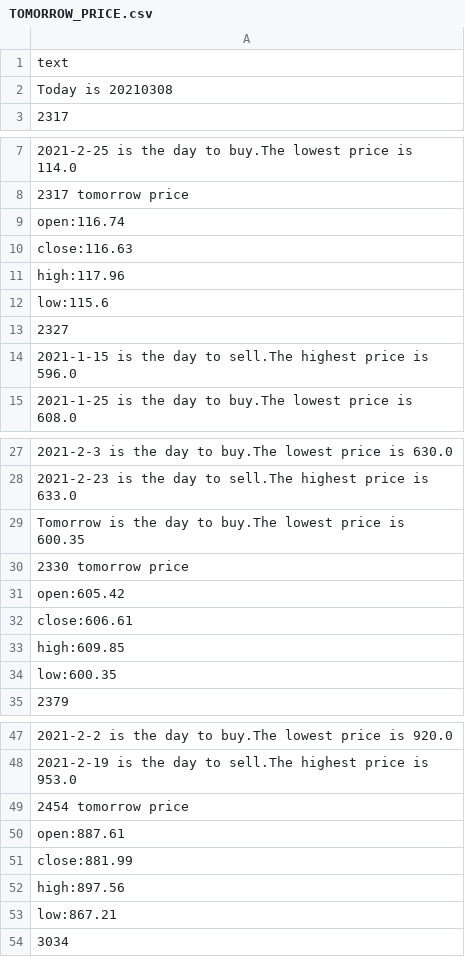
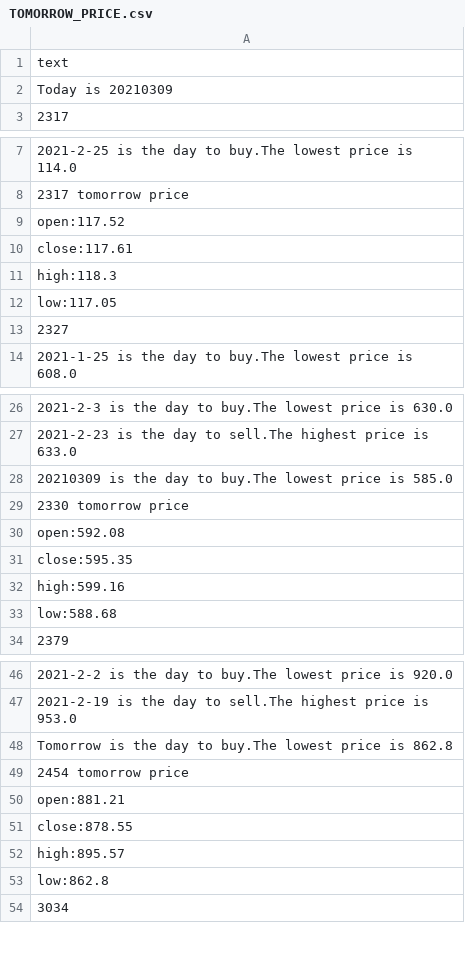
Before and after one commit to marktsao/stock_website, a CSV file: TOMORROW_PRICE.csv, drawn as a sheet; only a part is shown, gaps mark what is left out; removed rows and columns are numbered as before the commit, all else as after; the diff covers the shown part only; the diff names each change by its address in the sheet, - before the commit and + after, or states it on an @@ line.

Commit message:
20210309

```diff
--- a/TOMORROW_PRICE.csv
+++ b/TOMORROW_PRICE.csv
-A2: Today is 20210308
+A2: Today is 20210309
-A9: open:116.74
+A9: open:117.52
-A10: close:116.63
+A10: close:117.61
-A11: high:117.96
+A11: high:118.3
-A12: low:115.6
+A12: low:117.05
-row 14: 2021-1-15 is the day to sell.The highest price is 596.0
-A28: Tomorrow is the day to buy.The lowest price is 600.35
+A28: 20210309 is the day to buy.The lowest price is 585.0
-A30: open:605.42
+A30: open:592.08
-A31: close:606.61
+A31: close:595.35
-A32: high:609.85
+A32: high:599.16
-A33: low:600.35
+A33: low:588.68
+row 48: Tomorrow is the day to buy.The lowest price is 862.8
-A50: open:887.61
+A50: open:881.21
-A51: close:881.99
+A51: close:878.55
-A52: high:897.56
+A52: high:895.57
-A53: low:867.21
+A53: low:862.8
```
Also changed, not shown: 17 edited cells elsewhere in this file.
